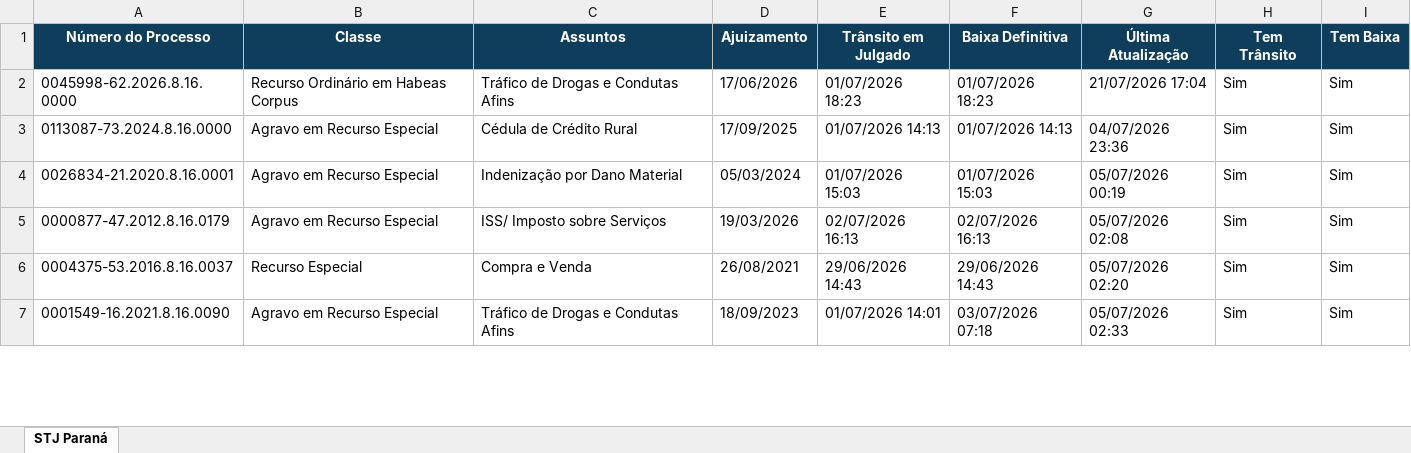
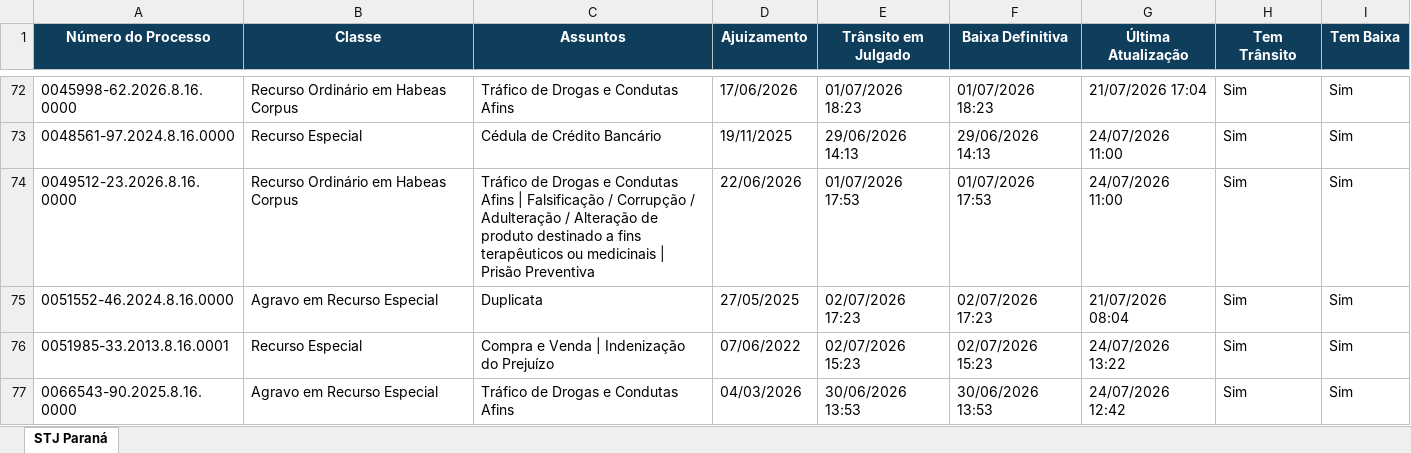
Before and after one commit to narleysousa/Consulta-STJ, an Excel workbook: docs/resultados.xlsx, sheet STJ Paraná, drawn as a sheet; only a part is shown, gaps mark what is left out; values as stored, in another font and other column widths than the file's, no borders; addresses are those after the commit; the diff covers the shown part only; the diff names each change by its address in the sheet, - before the commit and + after, or states it on an @@ line.

```diff
--- a/docs/resultados.xlsx (sheet STJ Paraná)
+++ b/docs/resultados.xlsx (sheet STJ Paraná)
-A73 (Número do Processo): 0113087-73.2024.8.16.0000
+A73 (Número do Processo): 0048561-97.2024.8.16.0000
-B73 (Classe): Agravo em Recurso Especial
+B73 (Classe): Recurso Especial
-C73 (Assuntos): Cédula de Crédito Rural
+C73 (Assuntos): Cédula de Crédito Bancário
-D73 (Ajuizamento): 17/09/2025
+D73 (Ajuizamento): 19/11/2025
-E73 (Trânsito em Julgado): 01/07/2026 14:13
+E73 (Trânsito em Julgado): 29/06/2026 14:13
-F73 (Baixa Definitiva): 01/07/2026 14:13
+F73 (Baixa Definitiva): 29/06/2026 14:13
-G73 (Última Atualização): 04/07/2026 23:36
+G73 (Última Atualização): 24/07/2026 11:00
-A74 (Número do Processo): 0026834-21.2020.8.16.0001
+A74 (Número do Processo): 0049512-23.2026.8.16.0000
-B74 (Classe): Agravo em Recurso Especial
+B74 (Classe): Recurso Ordinário em Habeas Corpus
-C74 (Assuntos): Indenização por Dano Material
+C74 (Assuntos): Tráfico de Drogas e Condutas Afins | Falsificação / Corrupção / Adulteração / Alteração de produto destinado a fins terapêuticos ou medicinais | Prisão Preventiva
-D74 (Ajuizamento): 05/03/2024
+D74 (Ajuizamento): 22/06/2026
-E74 (Trânsito em Julgado): 01/07/2026 15:03
+E74 (Trânsito em Julgado): 01/07/2026 17:53
-F74 (Baixa Definitiva): 01/07/2026 15:03
+F74 (Baixa Definitiva): 01/07/2026 17:53
-G74 (Última Atualização): 05/07/2026 00:19
+G74 (Última Atualização): 24/07/2026 11:00
-A75 (Número do Processo): 0000877-47.2012.8.16.0179
+A75 (Número do Processo): 0051552-46.2024.8.16.0000
-C75 (Assuntos): ISS/ Imposto sobre Serviços
+C75 (Assuntos): Duplicata
-D75 (Ajuizamento): 19/03/2026
+D75 (Ajuizamento): 27/05/2025
-E75 (Trânsito em Julgado): 02/07/2026 16:13
+E75 (Trânsito em Julgado): 02/07/2026 17:23
-F75 (Baixa Definitiva): 02/07/2026 16:13
+F75 (Baixa Definitiva): 02/07/2026 17:23
-G75 (Última Atualização): 05/07/2026 02:08
+G75 (Última Atualização): 21/07/2026 08:04
-A76 (Número do Processo): 0004375-53.2016.8.16.0037
+A76 (Número do Processo): 0051985-33.2013.8.16.0001
-C76 (Assuntos): Compra e Venda
+C76 (Assuntos): Compra e Venda | Indenização do Prejuízo
-D76 (Ajuizamento): 26/08/2021
+D76 (Ajuizamento): 07/06/2022
-E76 (Trânsito em Julgado): 29/06/2026 14:43
+E76 (Trânsito em Julgado): 02/07/2026 15:23
-F76 (Baixa Definitiva): 29/06/2026 14:43
+F76 (Baixa Definitiva): 02/07/2026 15:23
-G76 (Última Atualização): 05/07/2026 02:20
+G76 (Última Atualização): 24/07/2026 13:22
-A77 (Número do Processo): 0001549-16.2021.8.16.0090
+A77 (Número do Processo): 0066543-90.2025.8.16.0000
-D77 (Ajuizamento): 18/09/2023
+D77 (Ajuizamento): 04/03/2026
-E77 (Trânsito em Julgado): 01/07/2026 14:01
+E77 (Trânsito em Julgado): 30/06/2026 13:53
-F77 (Baixa Definitiva): 03/07/2026 07:18
+F77 (Baixa Definitiva): 30/06/2026 13:53
-G77 (Última Atualização): 05/07/2026 02:33
+G77 (Última Atualização): 24/07/2026 12:42
```
Also changed, not shown: 52 added rows, 59 removed rows, 23 moved rows and 41 edited cells elsewhere in this sheet, 2 other files.
